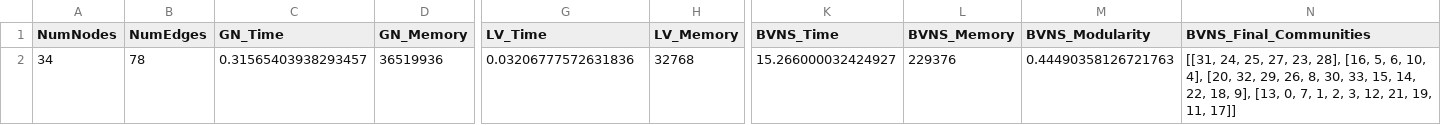
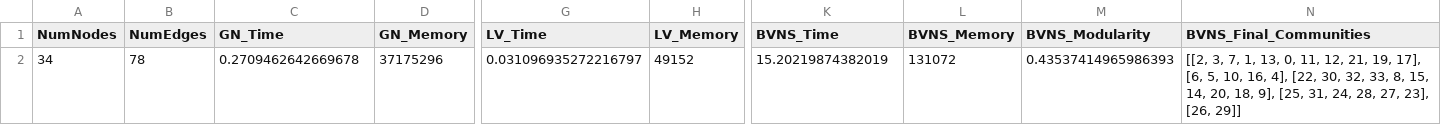
Before and after one commit to ZhanghanNi/community-detection-blue, a CSV file: Aidan/benchmarking/aidan_computer_karate_club_benchmark_results_2.csv, drawn as a sheet; only a part is shown, gaps mark what is left out; the diff names each change by its address in the sheet, - before the commit and + after, or states it on an @@ line.

Commit message:
Benchmarking: Adjust to get memory for all child processes

```diff
--- a/Aidan/benchmarking/aidan_computer_karate_club_benchmark_results_2.csv
+++ b/Aidan/benchmarking/aidan_computer_karate_club_benchmark_results_2.csv
-C2 (GN_Time): 0.31565403938293457
+C2 (GN_Time): 0.2709462642669678
-D2 (GN_Memory): 36519936
+D2 (GN_Memory): 37175296
-G2 (LV_Time): 0.03206777572631836
+G2 (LV_Time): 0.031096935272216797
-H2 (LV_Memory): 32768
+H2 (LV_Memory): 49152
-K2 (BVNS_Time): 15.266000032424927
+K2 (BVNS_Time): 15.20219874382019
-L2 (BVNS_Memory): 229376
+L2 (BVNS_Memory): 131072
-M2 (BVNS_Modularity): 0.44490358126721763
+M2 (BVNS_Modularity): 0.43537414965986393
-N2 (BVNS_Final_Communities): [[31, 24, 25, 27, 23, 28], [16, 5, 6, 10, 4], [20, 32, 29, 26, 8, 30, 33, 15, 14, 22, 18, 9], [13, 0, 7, 1, 2, 3, 12, 21, 19, 11, 17]]
+N2 (BVNS_Final_Communities): [[2, 3, 7, 1, 13, 0, 11, 12, 21, 19, 17], [6, 5, 10, 16, 4], [22, 30, 32, 33, 8, 15, 14, 20, 18, 9], [25, 31, 24, 28, 27, 23], [26, 29]]
```
Also changed, not shown: 1 other file.
